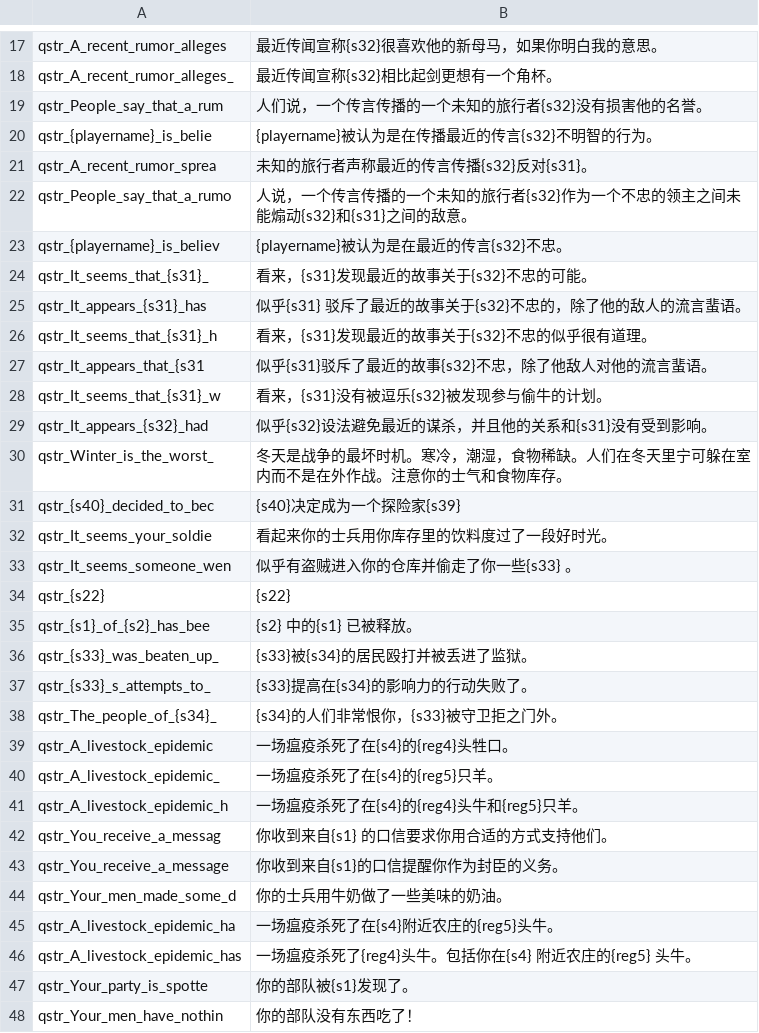
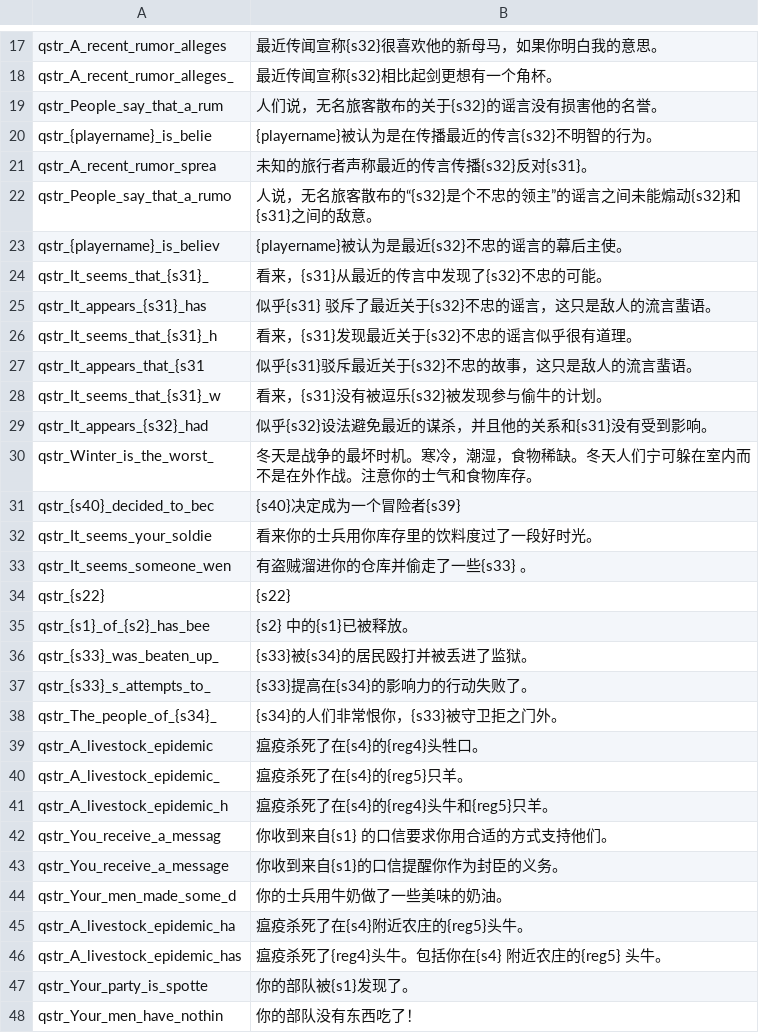
Before and after one commit to KXAND/VCTranslation, a CSV file: work_cns/quick_strings.csv, drawn as a sheet; only a part is shown, gaps mark what is left out; the diff covers the shown part only.

```diff
--- a/work_cns/quick_strings.csv
+++ b/work_cns/quick_strings.csv
@@ -18,19 +18,19 @@ qstr_A_recent_rumor_alleges|最近传闻宣称{s32}很喜欢他的新母马，
 qstr_A_recent_rumor_alleges_|最近传闻宣称{s32}相比起剑更想有一个角杯。
-qstr_People_say_that_a_rum|人们说，一个传言传播的一个未知的旅行者{s32}没有损害他的名誉。
+qstr_People_say_that_a_rum|人们说，无名旅客散布的关于{s32}的谣言没有损害他的名誉。
 qstr_{playername}_is_belie|{playername}被认为是在传播最近的传言{s32}不明智的行为。
 qstr_A_recent_rumor_sprea|未知的旅行者声称最近的传言传播{s32}反对{s31}。
-qstr_People_say_that_a_rumo|人说，一个传言传播的一个未知的旅行者{s32}作为一个不忠的领主之间未能煽动{s32}和{s31}之间的敌意。
-qstr_{playername}_is_believ|{playername}被认为是在最近的传言{s32}不忠。
-qstr_It_seems_that_{s31}_|看来，{s31}发现最近的故事关于{s32}不忠的可能。
-qstr_It_appears_{s31}_has|似乎{s31} 驳斥了最近的故事关于{s32}不忠的，除了他的敌人的流言蜚语。
-qstr_It_seems_that_{s31}_h|看来，{s31}发现最近的故事关于{s32}不忠的似乎很有道理。
-qstr_It_appears_that_{s31|似乎{s31}驳斥了最近的故事{s32}不忠，除了他敌人对他的流言蜚语。
+qstr_People_say_that_a_rumo|人说，无名旅客散布的“{s32}是个不忠的领主”的谣言之间未能煽动{s32}和{s31}之间的敌意。
+qstr_{playername}_is_believ|{playername}被认为是最近{s32}不忠的谣言的幕后主使。
+qstr_It_seems_that_{s31}_|看来，{s31}从最近的传言中发现了{s32}不忠的可能。
+qstr_It_appears_{s31}_has|似乎{s31} 驳斥了最近关于{s32}不忠的谣言，这只是敌人的流言蜚语。
+qstr_It_seems_that_{s31}_h|看来，{s31}发现最近关于{s32}不忠的谣言似乎很有道理。
+qstr_It_appears_that_{s31|似乎{s31}驳斥最近关于{s32}不忠的故事，这只是敌人的流言蜚语。
 qstr_It_seems_that_{s31}_w|看来，{s31}没有被逗乐{s32}被发现参与偷牛的计划。
 qstr_It_appears_{s32}_had|似乎{s32}设法避免最近的谋杀，并且他的关系和{s31}没有受到影响。
-qstr_Winter_is_the_worst_|冬天是战争的最坏时机。寒冷，潮湿，食物稀缺。人们在冬天里宁可躲在室内而不是在外作战。注意你的士气和食物库存。
-qstr_{s40}_decided_to_bec|{s40}决定成为一个探险家{s39}
-qstr_It_seems_your_soldie|看起来你的士兵用你库存里的饮料度过了一段好时光。
-qstr_It_seems_someone_wen|似乎有盗贼进入你的仓库并偷走了你一些{s33} 。
+qstr_Winter_is_the_worst_|冬天是战争的最坏时机。寒冷，潮湿，食物稀缺。冬天人们宁可躲在室内而不是在外作战。注意你的士气和食物库存。
+qstr_{s40}_decided_to_bec|{s40}决定成为一个冒险者{s39}
+qstr_It_seems_your_soldie|看来你的士兵用你库存里的饮料度过了一段好时光。
+qstr_It_seems_someone_wen|有盗贼溜进你的仓库并偷走了一些{s33} 。
 qstr_{s22}|{s22}
-qstr_{s1}_of_{s2}_has_bee|{s2} 中的{s1} 已被释放。
+qstr_{s1}_of_{s2}_has_bee|{s2} 中的{s1}已被释放。
 qstr_{s33}_was_beaten_up_|{s33}被{s34}的居民殴打并被丢进了监狱。
@@ -38,5 +38,5 @@ qstr_{s33}_s_attempts_to_|{s33}提高在{s34}的影响力的行动失败了。
 qstr_The_people_of_{s34}_|{s34}的人们非常恨你，{s33}被守卫拒之门外。
-qstr_A_livestock_epidemic|一场瘟疫杀死了在{s4}的{reg4}头牲口。
-qstr_A_livestock_epidemic_|一场瘟疫杀死了在{s4}的{reg5}只羊。
-qstr_A_livestock_epidemic_h|一场瘟疫杀死了在{s4}的{reg4}头牛和{reg5}只羊。
+qstr_A_livestock_epidemic|瘟疫杀死了在{s4}的{reg4}头牲口。
+qstr_A_livestock_epidemic_|瘟疫杀死了在{s4}的{reg5}只羊。
+qstr_A_livestock_epidemic_h|瘟疫杀死了在{s4}的{reg4}头牛和{reg5}只羊。
 qstr_You_receive_a_messag|你收到来自{s1} 的口信要求你用合适的方式支持他们。
@@ -44,4 +44,4 @@ qstr_You_receive_a_message|你收到来自{s1}的口信提醒你作为封臣的
 qstr_Your_men_made_some_d|你的士兵用牛奶做了一些美味的奶油。
-qstr_A_livestock_epidemic_ha|一场瘟疫杀死了在{s4}附近农庄的{reg5}头牛。
-qstr_A_livestock_epidemic_has|一场瘟疫杀死了{reg4}头牛。包括你在{s4} 附近农庄的{reg5} 头牛。
+qstr_A_livestock_epidemic_ha|瘟疫杀死了在{s4}附近农庄的{reg5}头牛。
+qstr_A_livestock_epidemic_has|瘟疫杀死了{reg4}头牛。包括你在{s4} 附近农庄的{reg5} 头牛。
 qstr_Your_party_is_spotte|你的部队被{s1}发现了。
```
Also changed, not shown: 42 edited cells elsewhere in this file, work_cns/factions.csv, work_cns/game_menus.csv, 3 other files.
